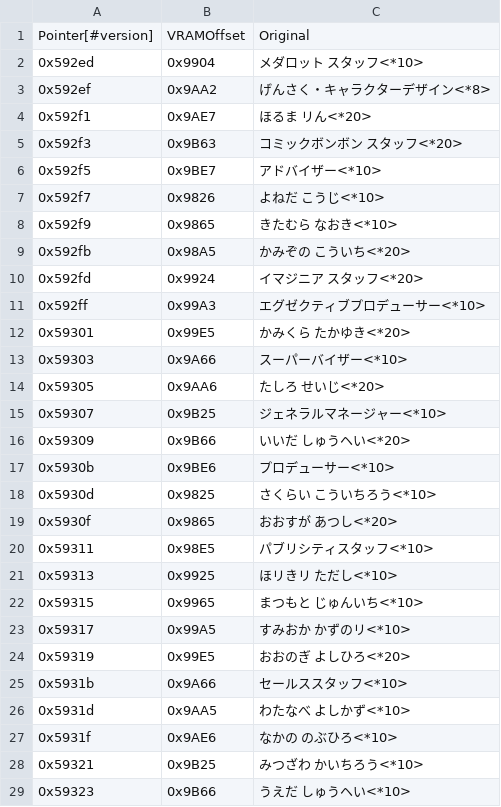
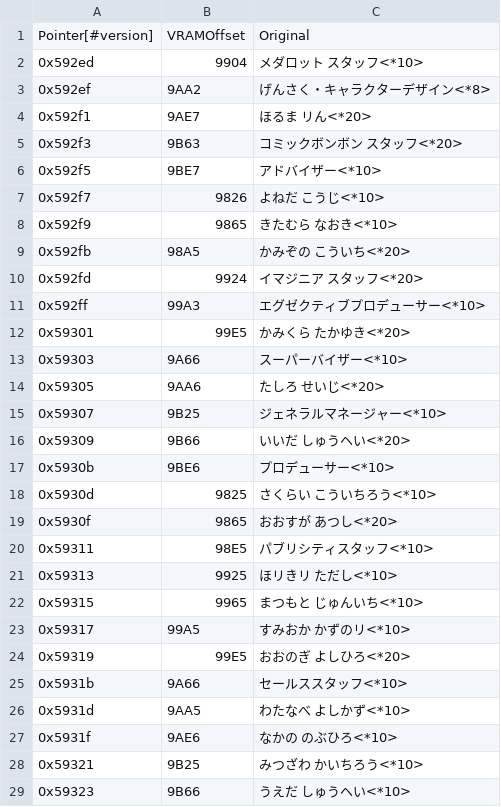
Before and after one commit to Medabots/medarot1, a CSV file: text/credits/Credits.csv, drawn as a sheet; only a part is shown; the diff covers the shown part only.

Commit message:
Dump link tilemap text

```diff
--- a/text/credits/Credits.csv
+++ b/text/credits/Credits.csv
@@ -1,29 +1,29 @@
 Pointer[#version],VRAMOffset,Original
-0x592ed,0x9904,メダロット スタッフ<*10>
-0x592ef,0x9AA2,げんさく・キャラクターデザイン<*8>
-0x592f1,0x9AE7,ほるま リん<*20>
-0x592f3,0x9B63,コミックボンボン スタッフ<*20>
-0x592f5,0x9BE7,アドバイザー<*10>
-0x592f7,0x9826,よねだ こうじ<*10>
-0x592f9,0x9865,きたむら なおき<*10>
-0x592fb,0x98A5,かみぞの こういち<*20>
-0x592fd,0x9924,イマジニア スタッフ<*20>
-0x592ff,0x99A3,エグゼクティブプロデューサー<*10>
-0x59301,0x99E5,かみくら たかゆき<*20>
-0x59303,0x9A66,スーパーバイザー<*10>
-0x59305,0x9AA6,たしろ せいじ<*20>
-0x59307,0x9B25,ジェネラルマネージャー<*10>
-0x59309,0x9B66,いいだ しゅうヘい<*20>
-0x5930b,0x9BE6,プロデューサー<*10>
-0x5930d,0x9825,さくらい こういちろう<*10>
-0x5930f,0x9865,おおすが あつし<*20>
-0x59311,0x98E5,パブリシティスタッフ<*10>
-0x59313,0x9925,ほリきリ ただし<*10>
-0x59315,0x9965,まつもと じゅんいち<*10>
-0x59317,0x99A5,すみおか かずのリ<*10>
-0x59319,0x99E5,おおのぎ よしひろ<*20>
-0x5931b,0x9A66,セールススタッフ<*10>
-0x5931d,0x9AA5,わたなべ よしかず<*10>
-0x5931f,0x9AE6,なかの のぶひろ<*10>
-0x59321,0x9B25,みつざわ かいちろう<*10>
-0x59323,0x9B66,うえだ しゅうヘい<*10>
+0x592ed,9904,メダロット スタッフ<*10>
+0x592ef,9AA2,げんさく・キャラクターデザイン<*8>
+0x592f1,9AE7,ほるま リん<*20>
+0x592f3,9B63,コミックボンボン スタッフ<*20>
+0x592f5,9BE7,アドバイザー<*10>
+0x592f7,9826,よねだ こうじ<*10>
+0x592f9,9865,きたむら なおき<*10>
+0x592fb,98A5,かみぞの こういち<*20>
+0x592fd,9924,イマジニア スタッフ<*20>
+0x592ff,99A3,エグゼクティブプロデューサー<*10>
+0x59301,99E5,かみくら たかゆき<*20>
+0x59303,9A66,スーパーバイザー<*10>
+0x59305,9AA6,たしろ せいじ<*20>
+0x59307,9B25,ジェネラルマネージャー<*10>
+0x59309,9B66,いいだ しゅうヘい<*20>
+0x5930b,9BE6,プロデューサー<*10>
+0x5930d,9825,さくらい こういちろう<*10>
+0x5930f,9865,おおすが あつし<*20>
+0x59311,98E5,パブリシティスタッフ<*10>
+0x59313,9925,ほリきリ ただし<*10>
+0x59315,9965,まつもと じゅんいち<*10>
+0x59317,99A5,すみおか かずのリ<*10>
+0x59319,99E5,おおのぎ よしひろ<*20>
+0x5931b,9A66,セールススタッフ<*10>
+0x5931d,9AA5,わたなべ よしかず<*10>
+0x5931f,9AE6,なかの のぶひろ<*10>
+0x59321,9B25,みつざわ かいちろう<*10>
+0x59323,9B66,うえだ しゅうヘい<*10>
```
Also changed, not shown: 35 edited cells elsewhere in this file, 3 other files.
